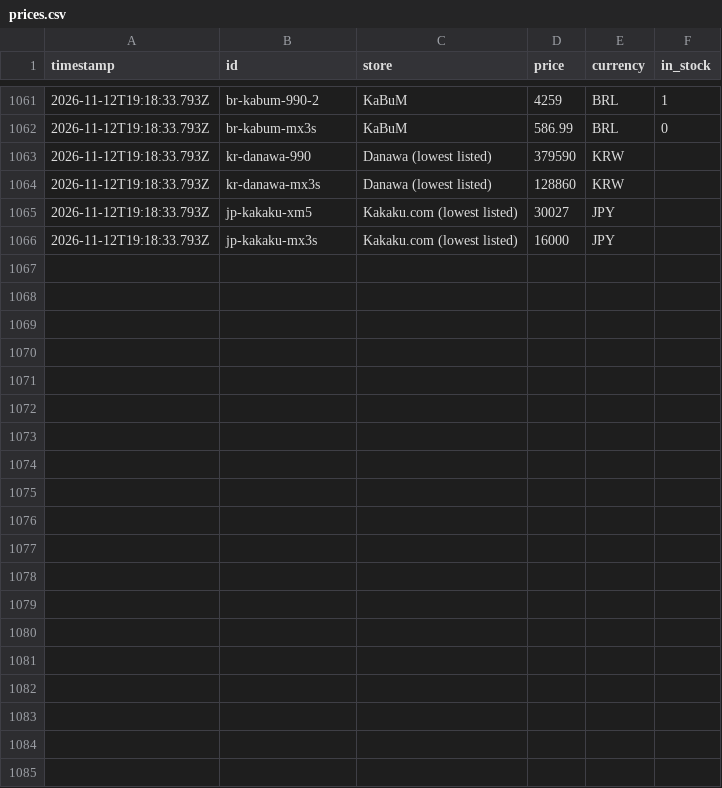
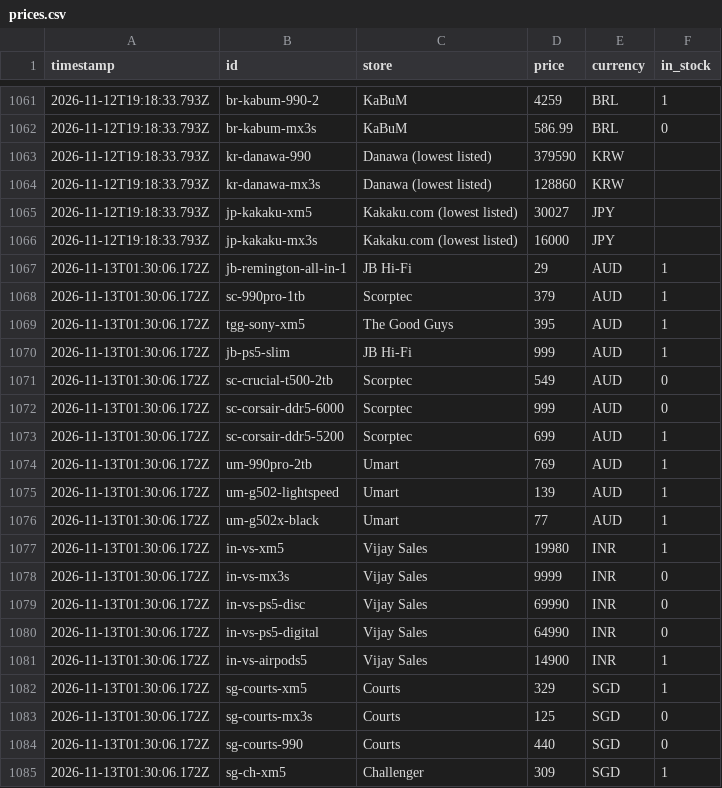
Before and after one commit to smtakbar/dropwatch, a CSV file: data/prices.csv, drawn as a sheet; only a part is shown, gaps mark what is left out; the diff covers the shown part only.

Commit message:
Log prices

```diff
--- a/data/prices.csv
+++ b/data/prices.csv
@@ -1066 +1066,20 @@ timestamp,id,store,price,currency,in_stock
 2026-11-12T19:18:33.793Z,jp-kakaku-mx3s,Kakaku.com (lowest listed),16000,JPY,
+2026-11-13T01:30:06.172Z,jb-remington-all-in-1,JB Hi-Fi,29,AUD,1
+2026-11-13T01:30:06.172Z,sc-990pro-1tb,Scorptec,379,AUD,1
+2026-11-13T01:30:06.172Z,tgg-sony-xm5,The Good Guys,395,AUD,1
+2026-11-13T01:30:06.172Z,jb-ps5-slim,JB Hi-Fi,999,AUD,1
+2026-11-13T01:30:06.172Z,sc-crucial-t500-2tb,Scorptec,549,AUD,0
+2026-11-13T01:30:06.172Z,sc-corsair-ddr5-6000,Scorptec,999,AUD,0
+2026-11-13T01:30:06.172Z,sc-corsair-ddr5-5200,Scorptec,699,AUD,1
+2026-11-13T01:30:06.172Z,um-990pro-2tb,Umart,769,AUD,1
+2026-11-13T01:30:06.172Z,um-g502-lightspeed,Umart,139,AUD,1
+2026-11-13T01:30:06.172Z,um-g502x-black,Umart,77,AUD,1
+2026-11-13T01:30:06.172Z,in-vs-xm5,Vijay Sales,19980,INR,1
+2026-11-13T01:30:06.172Z,in-vs-mx3s,Vijay Sales,9999,INR,0
+2026-11-13T01:30:06.172Z,in-vs-ps5-disc,Vijay Sales,69990,INR,0
+2026-11-13T01:30:06.172Z,in-vs-ps5-digital,Vijay Sales,64990,INR,0
+2026-11-13T01:30:06.172Z,in-vs-airpods5,Vijay Sales,14900,INR,1
+2026-11-13T01:30:06.172Z,sg-courts-xm5,Courts,329,SGD,1
+2026-11-13T01:30:06.172Z,sg-courts-mx3s,Courts,125,SGD,0
+2026-11-13T01:30:06.172Z,sg-courts-990,Courts,440,SGD,0
+2026-11-13T01:30:06.172Z,sg-ch-xm5,Challenger,309,SGD,1
```
Also changed, not shown: 13 added rows elsewhere in this file, data/fetch-log.csv.
